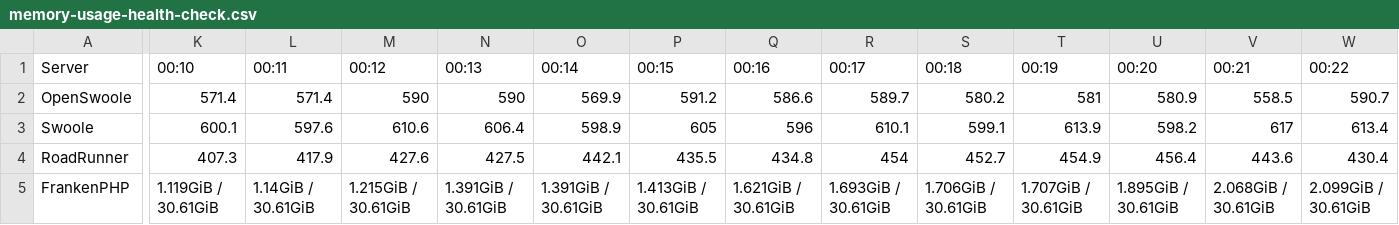
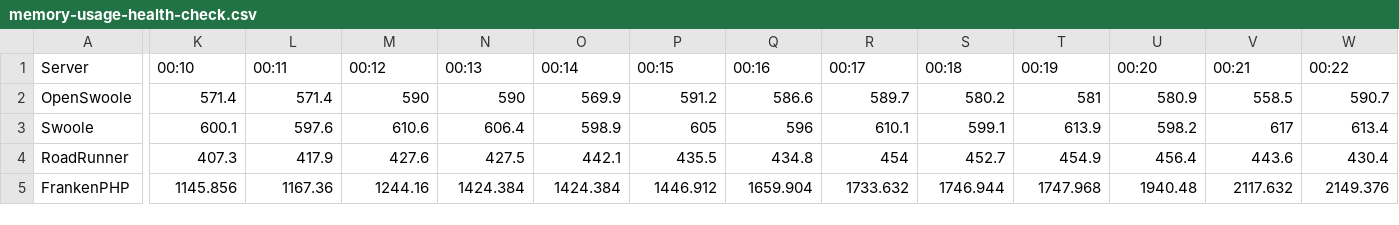
Before and after one commit to thecaliskan/laravel-benchmark, a CSV file: storage/table/memory-usage-health-check.csv, drawn as a sheet; only a part is shown, gaps mark what is left out; the diff covers the shown part only; the diff names each change by its address in the sheet, - before the commit and + after, or states it on an @@ line.

```diff
--- a/storage/table/memory-usage-health-check.csv
+++ b/storage/table/memory-usage-health-check.csv
-K5 (00:10): 1.119GiB / 30.61GiB
+K5 (00:10): 1145.856
-L5 (00:11): 1.14GiB / 30.61GiB
+L5 (00:11): 1167.36
-M5 (00:12): 1.215GiB / 30.61GiB
+M5 (00:12): 1244.16
-N5 (00:13): 1.391GiB / 30.61GiB
+N5 (00:13): 1424.384
-O5 (00:14): 1.391GiB / 30.61GiB
+O5 (00:14): 1424.384
-P5 (00:15): 1.413GiB / 30.61GiB
+P5 (00:15): 1446.912
-Q5 (00:16): 1.621GiB / 30.61GiB
+Q5 (00:16): 1659.904
-R5 (00:17): 1.693GiB / 30.61GiB
+R5 (00:17): 1733.632
-S5 (00:18): 1.706GiB / 30.61GiB
+S5 (00:18): 1746.944
-T5 (00:19): 1.707GiB / 30.61GiB
+T5 (00:19): 1747.968
-U5 (00:20): 1.895GiB / 30.61GiB
+U5 (00:20): 1940.48
-V5 (00:21): 2.068GiB / 30.61GiB
+V5 (00:21): 2117.632
-W5 (00:22): 2.099GiB / 30.61GiB
+W5 (00:22): 2149.376
```
Also changed, not shown: 8 edited cells elsewhere in this file, storage/table/cpu-usage-http-request.csv, storage/table/memory-usage-http-request.csv, 4 other files.
